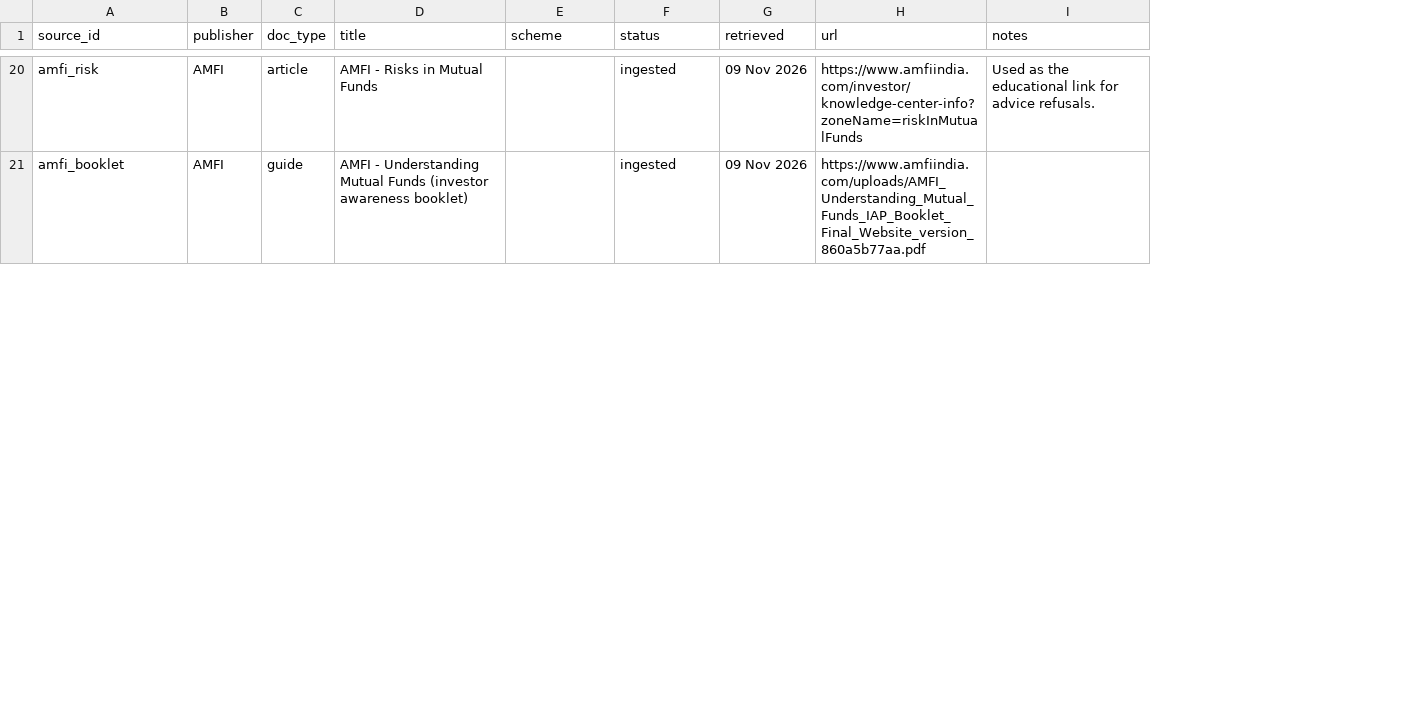
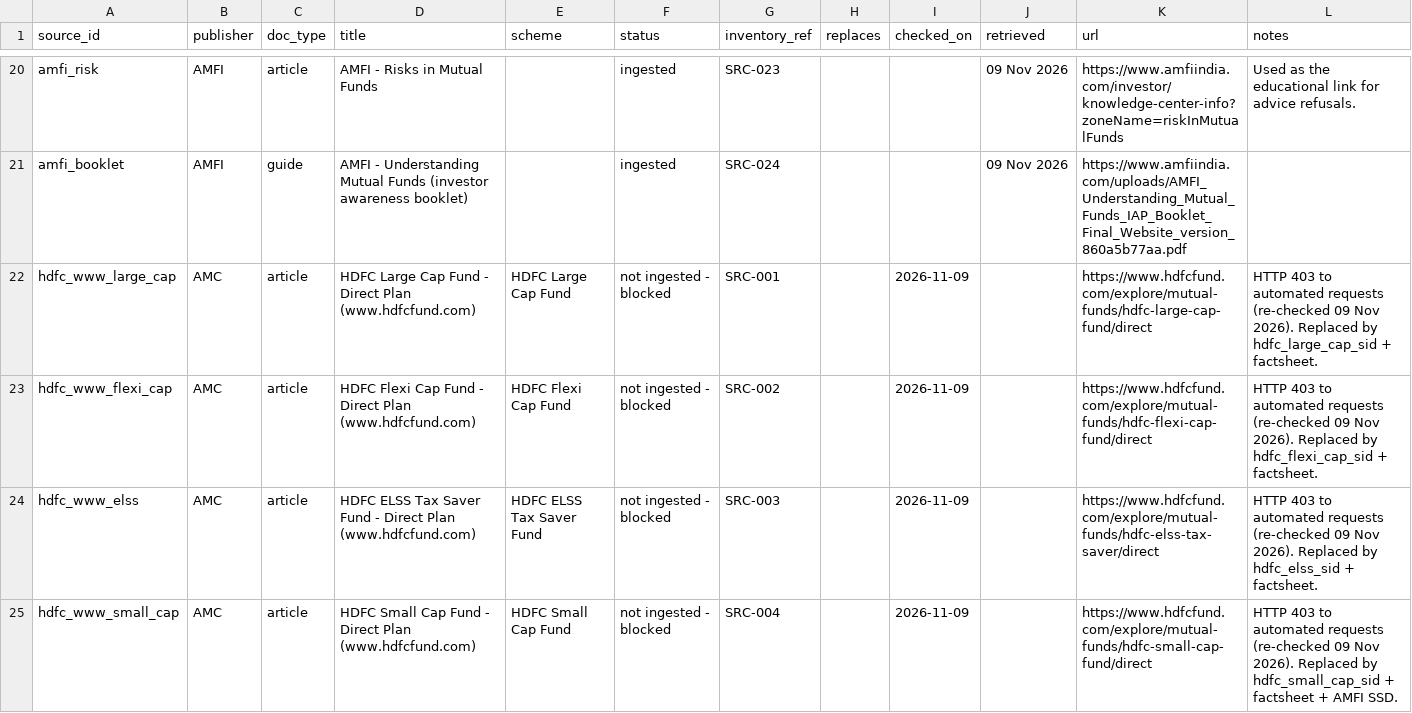
Before and after one commit to jyotiradityabordoloi-cyber/Fundfacts-ai, a CSV file: sources.csv, drawn as a sheet; only a part is shown, gaps mark what is left out; the diff covers the shown part only; the diff names each change by its address in the sheet, - before the commit and + after, or states it on an @@ line.

```diff
--- a/sources.csv
+++ b/sources.csv
+column G (inventory_ref), rows 20-21: SRC-023 | SRC-024
+column H (replaces), empty
+column I (checked_on), empty
+row 22: hdfc_www_large_cap | AMC | article | HDFC Large Cap Fund - Direct Plan (www.hdfcfund.com) | HDFC Large Cap Fund | not ingested - blocked | SRC-001 |  | 2026-11-09 |  | https://www.hdfcfund.com/explore/mutual-funds/hdfc-large-cap-fund/direct | HTTP 403 to automated requests (re-checked 09 Nov 2026). Replaced by hdfc_large_cap_sid + factsheet.
+row 23: hdfc_www_flexi_cap | AMC | article | HDFC Flexi Cap Fund - Direct Plan (www.hdfcfund.com) | HDFC Flexi Cap Fund | not ingested - blocked | SRC-002 |  | 2026-11-09 |  | https://www.hdfcfund.com/explore/mutual-funds/hdfc-flexi-cap-fund/direct | HTTP 403 to automated requests (re-checked 09 Nov 2026). Replaced by hdfc_flexi_cap_sid + factsheet.
+row 24: hdfc_www_elss | AMC | article | HDFC ELSS Tax Saver Fund - Direct Plan (www.hdfcfund.com) | HDFC ELSS Tax Saver Fund | not ingested - blocked | SRC-003 |  | 2026-11-09 |  | https://www.hdfcfund.com/explore/mutual-funds/hdfc-elss-tax-saver/direct | HTTP 403 to automated requests (re-checked 09 Nov 2026). Replaced by hdfc_elss_sid + factsheet.
+row 25: hdfc_www_small_cap | AMC | article | HDFC Small Cap Fund - Direct Plan (www.hdfcfund.com) | HDFC Small Cap Fund | not ingested - blocked | SRC-004 |  | 2026-11-09 |  | https://www.hdfcfund.com/explore/mutual-funds/hdfc-small-cap-fund/direct | HTTP 403 to automated requests (re-checked 09 Nov 2026). Replaced by hdfc_small_cap_sid + factsheet + AMFI SSD.
```
Also changed, not shown: 9 added rows and 6 edited cells elsewhere in this file, 6 other files.
